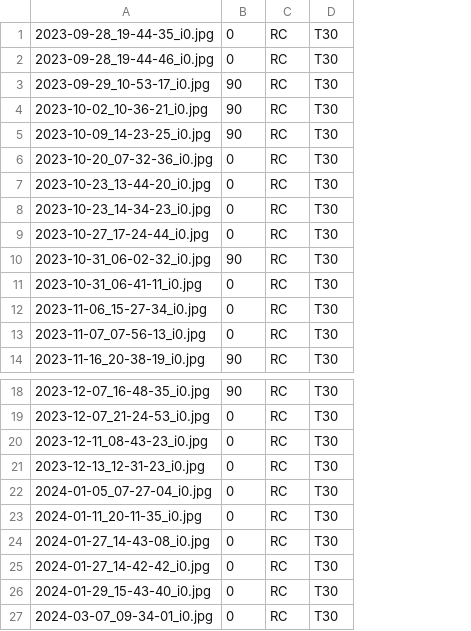
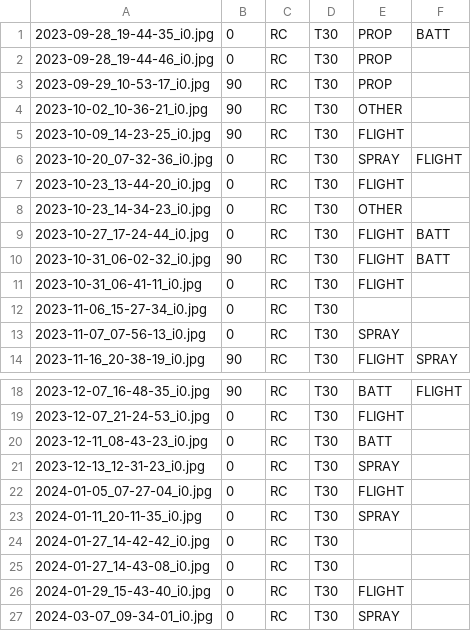
Before and after one commit to luis-i-reyes-castro/kgraphs, a CSV file: labels/labels_LD_rc_t20_t30.csv, drawn as a sheet; only a part is shown, gaps mark what is left out; the diff names each change by its address in the sheet, - before the commit and + after, or states it on an @@ line.

Commit message:
Adds T20/T30 RC error screen labels.

```diff
--- a/labels/labels_LD_rc_t20_t30.csv
+++ b/labels/labels_LD_rc_t20_t30.csv
+column E, rows 1-14: PROP | PROP | PROP | OTHER | FLIGHT | SPRAY | FLIGHT | OTHER | FLIGHT | FLIGHT | FLIGHT |  | SPRAY | FLIGHT; rows 18-23: BATT | FLIGHT | BATT | SPRAY | FLIGHT | SPRAY; rows 26-27: FLIGHT | SPRAY
+column F, rows 1-14: BATT |  |  |  |  | FLIGHT |  |  | BATT | BATT |  |  |  | SPRAY; row 18: FLIGHT
@@ row 25 moved to row 24: 2024-01-27_14-42-42_i0.jpg @@
```
